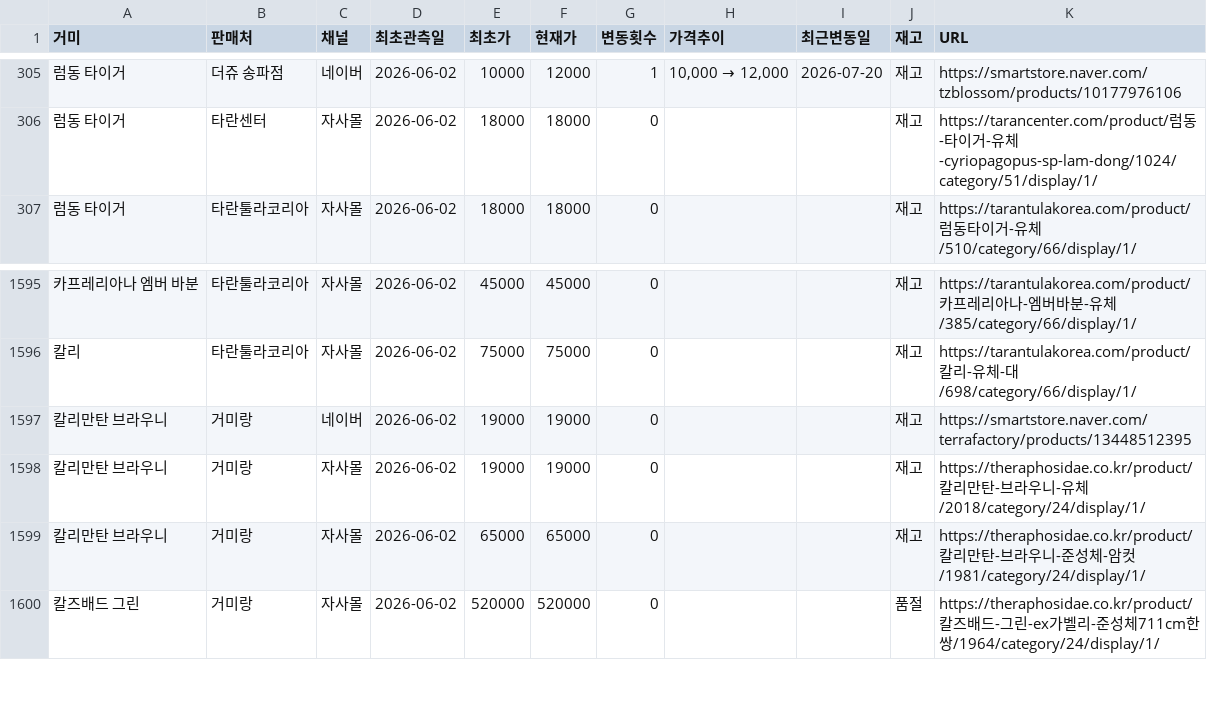
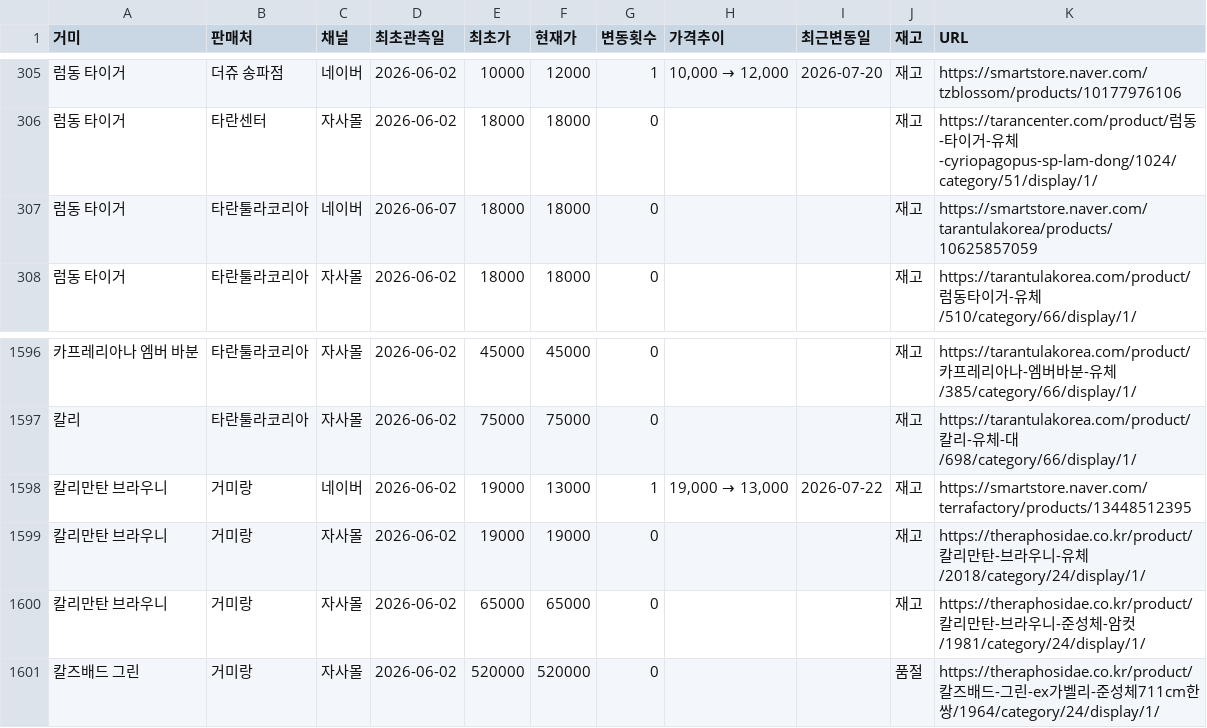
Before and after one commit to janghongku/tarantula-prices, a CSV file: outputs/종별_가격현황.csv, drawn as a sheet; only a part is shown, gaps mark what is left out.

Commit message:
chore: naver auto-update (2026-07-22 18:34:23)

```diff
--- a/outputs/종별_가격현황.csv
+++ b/outputs/종별_가격현황.csv
@@ -306,2 +306,3 @@
 럼동 타이거,타란센터,자사몰,2026-06-02,18000,18000,0,,,재고,https://tarancenter.com/product/럼동-타이거-유체-cyriopagopus-sp-lam-dong/1024/category/51/display/1/
+럼동 타이거,타란툴라코리아,네이버,2026-06-07,18000,18000,0,,,재고,https://smartstore.naver.com/tarantulakorea/products/10625857059
 럼동 타이거,타란툴라코리아,자사몰,2026-06-02,18000,18000,0,,,재고,https://tarantulakorea.com/product/럼동타이거-유체/510/category/66/display/1/
@@ -1596,3 +1597,3 @@
 칼리,타란툴라코리아,자사몰,2026-06-02,75000,75000,0,,,재고,https://tarantulakorea.com/product/칼리-유체-대/698/category/66/display/1/
-칼리만탄 브라우니,거미랑,네이버,2026-06-02,19000,19000,0,,,재고,https://smartstore.naver.com/terrafactory/products/13448512395
+칼리만탄 브라우니,거미랑,네이버,2026-06-02,19000,13000,1,"19,000 → 13,000",2026-07-22,재고,https://smartstore.naver.com/terrafactory/products/13448512395
 칼리만탄 브라우니,거미랑,자사몰,2026-06-02,19000,19000,0,,,재고,https://theraphosidae.co.kr/product/칼리만탄-브라우니-유체/2018/category/24/display/1/
```
Also changed, not shown: outputs/가격변동_로그.csv, 4 other files.
